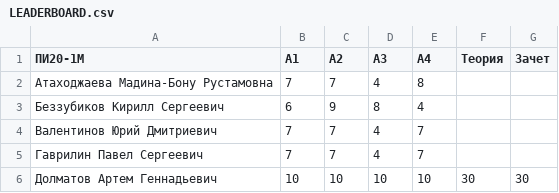
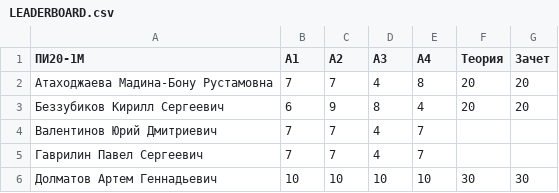
Before and after one commit to balezz/cv_course, a CSV file: LEADERBOARD.csv, drawn as a sheet; only a part is shown.

Commit message:
Update LEADERBOARD.csv

```diff
--- a/LEADERBOARD.csv
+++ b/LEADERBOARD.csv
@@ -1,4 +1,4 @@
 ПИ20-1М,А1,А2,А3,А4,Теория,Зачет
-Атаходжаева Мадина-Бону Рустамовна,7,7,4,8,,
-Беззубиков Кирилл Сергеевич,6,9,8,4,,
+Атаходжаева Мадина-Бону Рустамовна,7,7,4,8,20,20
+Беззубиков Кирилл Сергеевич,6,9,8,4,20,20
 Валентинов Юрий Дмитриевич,7,7,4,7,,
```
